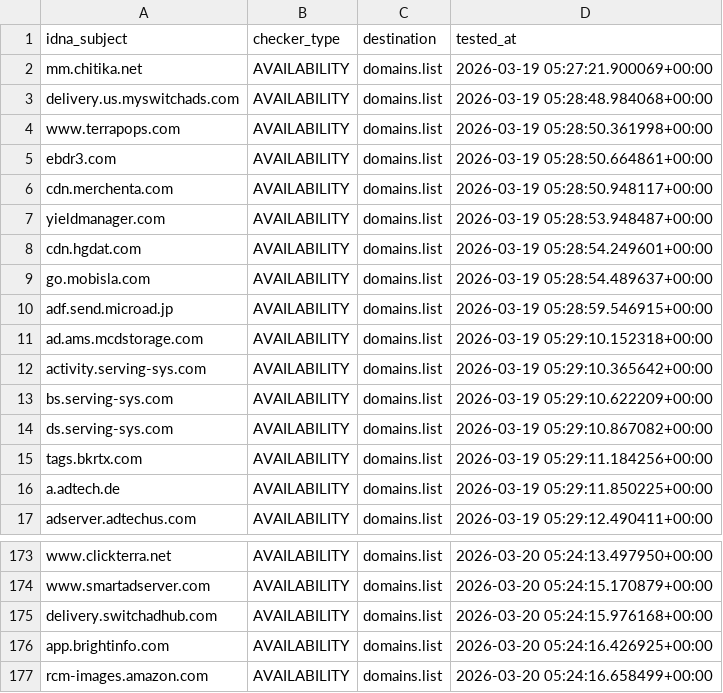
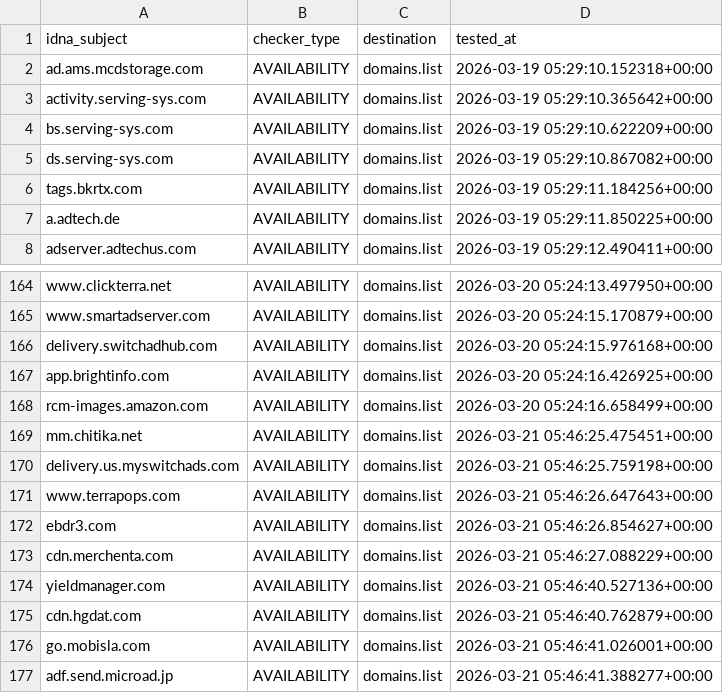
Before and after one commit to Ultimate-Hosts-Blacklist/MinimalHostsBlocker, a CSV file: .pyfunceble/inactive.csv, drawn as a sheet; only a part is shown, gaps mark what is left out.

```diff
--- a/.pyfunceble/inactive.csv
+++ b/.pyfunceble/inactive.csv
@@ -1,11 +1,2 @@
 idna_subject,checker_type,destination,tested_at
-mm.chitika.net,AVAILABILITY,domains.list,2026-03-19 05:27:21.900069+00:00
-delivery.us.myswitchads.com,AVAILABILITY,domains.list,2026-03-19 05:28:48.984068+00:00
-www.terrapops.com,AVAILABILITY,domains.list,2026-03-19 05:28:50.361998+00:00
-ebdr3.com,AVAILABILITY,domains.list,2026-03-19 05:28:50.664861+00:00
-cdn.merchenta.com,AVAILABILITY,domains.list,2026-03-19 05:28:50.948117+00:00
-yieldmanager.com,AVAILABILITY,domains.list,2026-03-19 05:28:53.948487+00:00
-cdn.hgdat.com,AVAILABILITY,domains.list,2026-03-19 05:28:54.249601+00:00
-go.mobisla.com,AVAILABILITY,domains.list,2026-03-19 05:28:54.489637+00:00
-adf.send.microad.jp,AVAILABILITY,domains.list,2026-03-19 05:28:59.546915+00:00
 ad.ams.mcdstorage.com,AVAILABILITY,domains.list,2026-03-19 05:29:10.152318+00:00
@@ -177 +168,10 @@ app.brightinfo.com,AVAILABILITY,domains.list,2026-03-20 05:24:16.426925+00:00
 rcm-images.amazon.com,AVAILABILITY,domains.list,2026-03-20 05:24:16.658499+00:00
+mm.chitika.net,AVAILABILITY,domains.list,2026-03-21 05:46:25.475451+00:00
+delivery.us.myswitchads.com,AVAILABILITY,domains.list,2026-03-21 05:46:25.759198+00:00
+www.terrapops.com,AVAILABILITY,domains.list,2026-03-21 05:46:26.647643+00:00
+ebdr3.com,AVAILABILITY,domains.list,2026-03-21 05:46:26.854627+00:00
+cdn.merchenta.com,AVAILABILITY,domains.list,2026-03-21 05:46:27.088229+00:00
+yieldmanager.com,AVAILABILITY,domains.list,2026-03-21 05:46:40.527136+00:00
+cdn.hgdat.com,AVAILABILITY,domains.list,2026-03-21 05:46:40.762879+00:00
+go.mobisla.com,AVAILABILITY,domains.list,2026-03-21 05:46:41.026001+00:00
+adf.send.microad.jp,AVAILABILITY,domains.list,2026-03-21 05:46:41.388277+00:00
```
Also changed, not shown: 18 other files.
